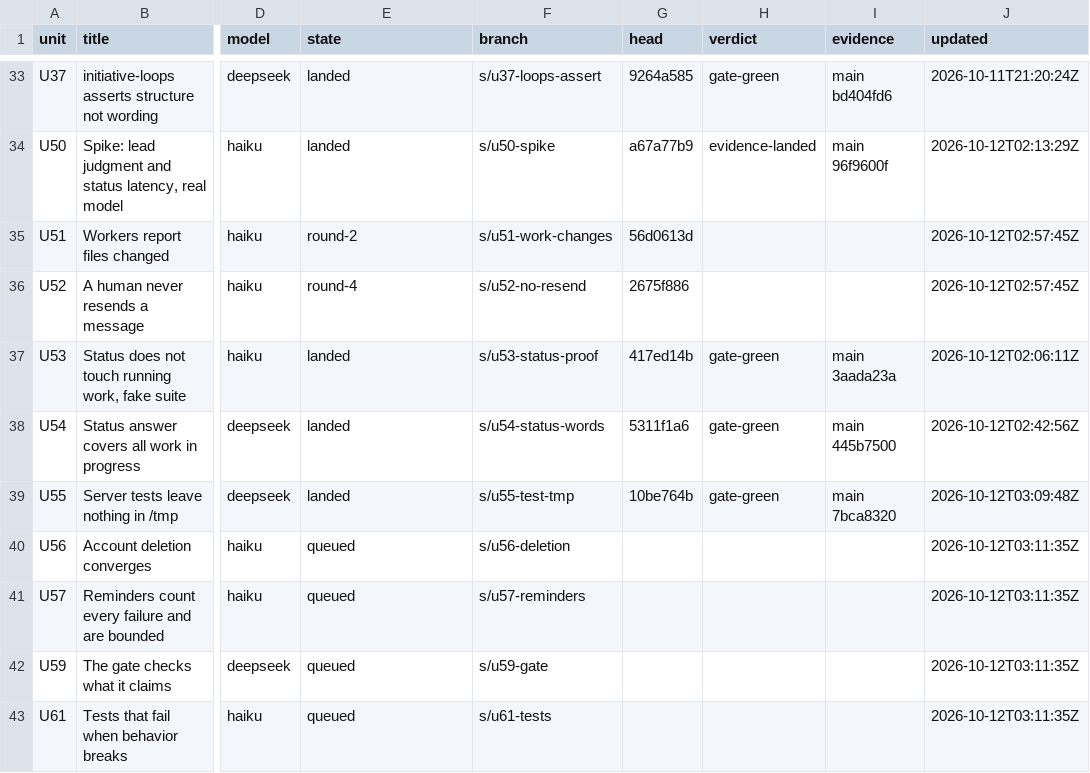
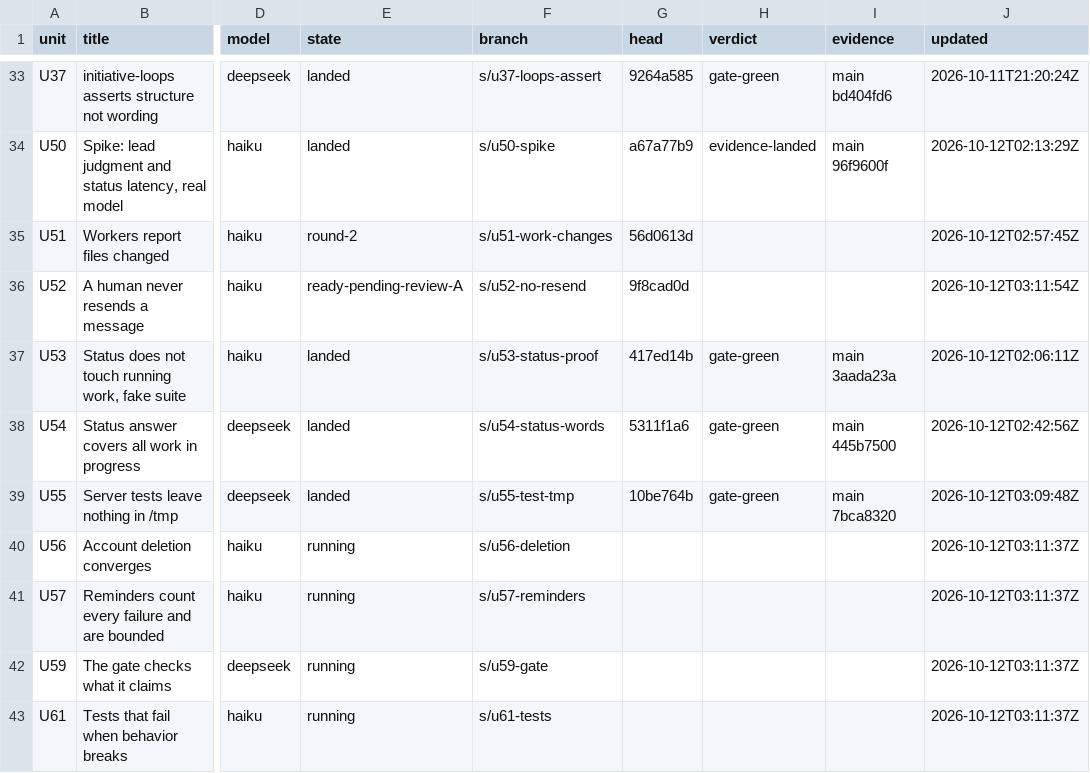
Before and after one commit to keyurbodar/kiko, a TSV file: issues/ledger.tsv, drawn as a sheet; only a part is shown, gaps mark what is left out; the diff names each change by its address in the sheet, - before the commit and + after, or states it on an @@ line.

```diff
--- a/issues/ledger.tsv
+++ b/issues/ledger.tsv
-E36 (state): round-4
+E36 (state): ready-pending-review-A
-G36 (head): 2675f886
+G36 (head): 9f8cad0d
-J36 (updated): 2026-10-12T02:57:45Z
+J36 (updated): 2026-10-12T03:11:54Z
-E40:E43 (state): queued
+E40:E43 (state): running
-J40:J43 (updated): 2026-10-12T03:11:35Z
+J40:J43 (updated): 2026-10-12T03:11:37Z
```
Also changed, not shown: 8 other files.
